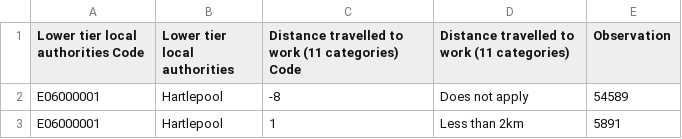
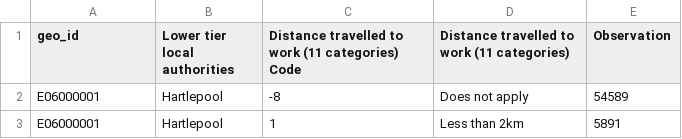
Before and after one commit to CAbourizk/CAbourizk.github.io, a CSV file: Wales_travel_data.csv, drawn as a sheet; only a part is shown.

Commit message:
Add files via upload

```diff
--- a/Wales_travel_data.csv
+++ b/Wales_travel_data.csv
@@ -1,2 +1,2 @@
-Lower tier local authorities Code,Lower tier local authorities,Distance travelled to work (11 categories) Code,Distance travelled to work (11 categories),Observation
+geo_id,Lower tier local authorities,Distance travelled to work (11 categories) Code,Distance travelled to work (11 categories),Observation
 E06000001,Hartlepool,-8,Does not apply,54589
```
